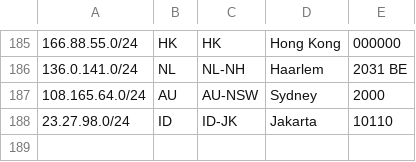
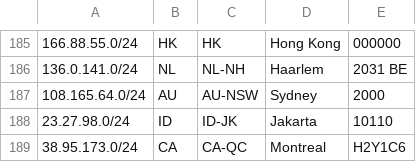
Before and after one commit to evoxt/geofeed, a CSV file: geofeed.csv, drawn as a sheet; only a part is shown, gaps mark what is left out.

Commit message:
Update geofeed.csv

```diff
--- a/geofeed.csv
+++ b/geofeed.csv
@@ -188 +188,2 @@
 23.27.98.0/24,ID,ID-JK,Jakarta,10110
+38.95.173.0/24,CA,CA-QC,Montreal,H2Y1C6
```
